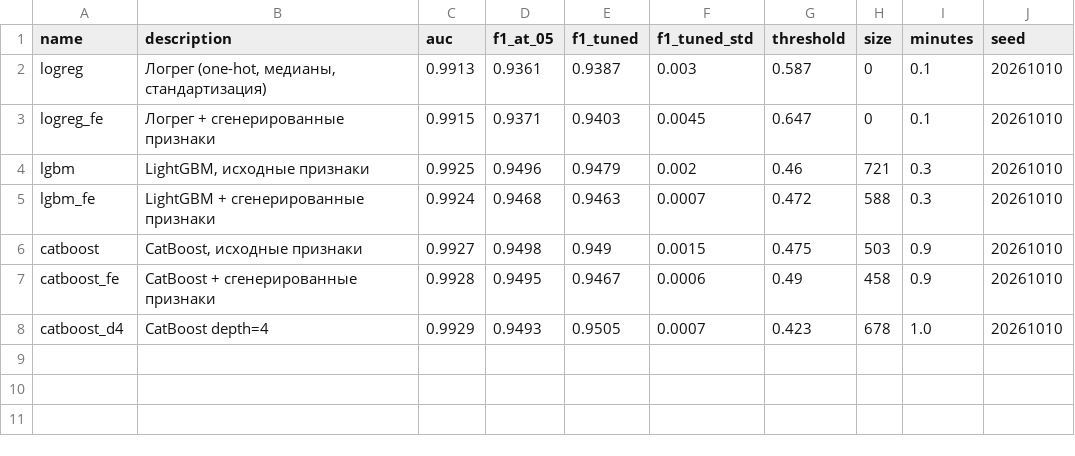
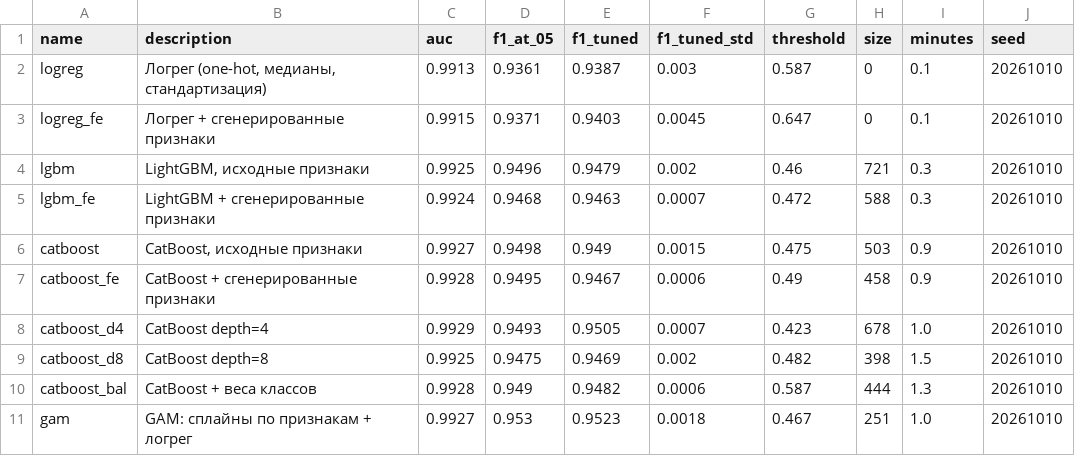
Before and after one commit to GAGAMIX228/my-project, a CSV file: task_b/results.csv, drawn as a sheet; the diff names each change by its address in the sheet, - before the commit and + after, or states it on an @@ line.

```diff
--- a/task_b/results.csv
+++ b/task_b/results.csv
+row 9: catboost_d8 | CatBoost depth=8 | 0.9925 | 0.9475 | 0.9469 | 0.002 | 0.482 | 398 | 1.5 | 20261010
+row 10: catboost_bal | CatBoost + веса классов | 0.9928 | 0.949 | 0.9482 | 0.0006 | 0.587 | 444 | 1.3 | 20261010
+row 11: gam | GAM: сплайны по признакам + логрег | 0.9927 | 0.953 | 0.9523 | 0.0018 | 0.467 | 251 | 1.0 | 20261010
```
Also changed, not shown: 1 other file.
